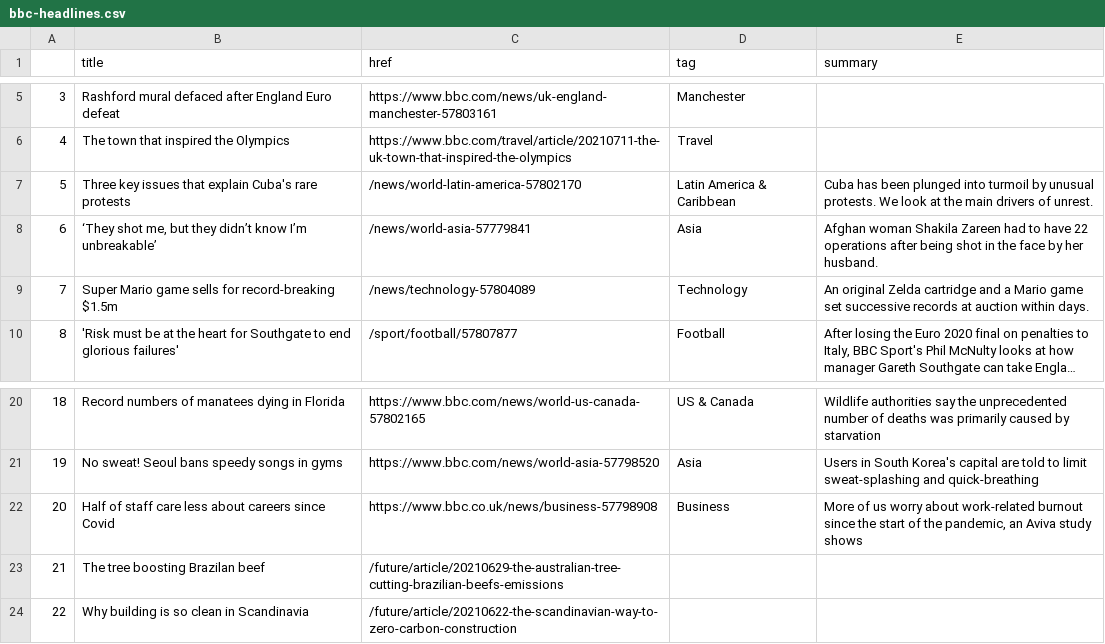
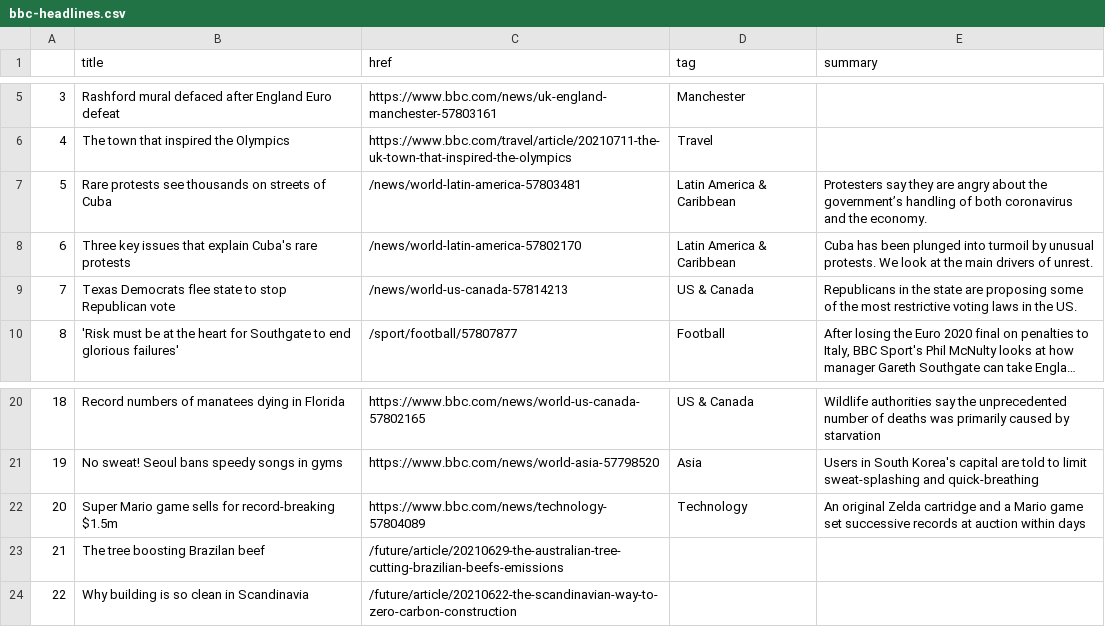
Before and after one commit to bronna/auto-scraper, a CSV file: bbc-headlines.csv, drawn as a sheet; only a part is shown, gaps mark what is left out; long unchanged cells end in …; the diff names each change by its address in the sheet, - before the commit and + after, or states it on an @@ line.

```diff
--- a/bbc-headlines.csv
+++ b/bbc-headlines.csv
-B7 (title): Three key issues that explain Cuba's rare protests
+B7 (title): Rare protests see thousands on streets of Cuba
-C7 (href): /news/world-latin-america-57802170
+C7 (href): /news/world-latin-america-57803481
-E7 (summary): Cuba has been plunged into turmoil by unusual protests. We look at the main drivers of unrest.
+E7 (summary): Protesters say they are angry about the government’s handling of both coronavirus and the economy.
-B8 (title): ‘They shot me, but they didn’t know I’m unbreakable’
+B8 (title): Three key issues that explain Cuba's rare protests
-C8 (href): /news/world-asia-57779841
+C8 (href): /news/world-latin-america-57802170
-D8 (tag): Asia
+D8 (tag): Latin America & Caribbean
-E8 (summary): Afghan woman Shakila Zareen had to have 22 operations after being shot in the face by her husband.
+E8 (summary): Cuba has been plunged into turmoil by unusual protests. We look at the main drivers of unrest.
-B9 (title): Super Mario game sells for record-breaking $1.5m
+B9 (title): Texas Democrats flee state to stop Republican vote
-C9 (href): /news/technology-57804089
+C9 (href): /news/world-us-canada-57814213
-D9 (tag): Technology
+D9 (tag): US & Canada
-E9 (summary): An original Zelda cartridge and a Mario game set successive records at auction within days.
+E9 (summary): Republicans in the state are proposing some of the most restrictive voting laws in the US.
-B22 (title): Half of staff care less about careers since Covid
+B22 (title): Super Mario game sells for record-breaking $1.5m
-C22 (href): https://www.bbc.co.uk/news/business-57798908
+C22 (href): https://www.bbc.com/news/technology-57804089
-D22 (tag): Business
+D22 (tag): Technology
-E22 (summary): More of us worry about work-related burnout since the start of the pandemic, an Aviva study shows
+E22 (summary): An original Zelda cartridge and a Mario game set successive records at auction within days
```
